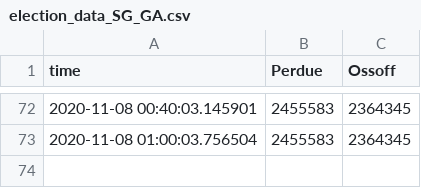
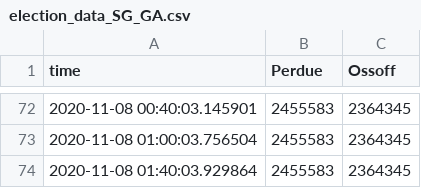
Before and after one commit to FilipSivak/election-2020, a CSV file: election_data_SG_GA.csv, drawn as a sheet; only a part is shown, gaps mark what is left out; the diff names each change by its address in the sheet, - before the commit and + after, or states it on an @@ line.

```diff
--- a/election_data_SG_GA.csv
+++ b/election_data_SG_GA.csv
+row 74: 2020-11-08 01:40:03.929864 | 2455583 | 2364345
```
Also changed, not shown: 1 other file.
